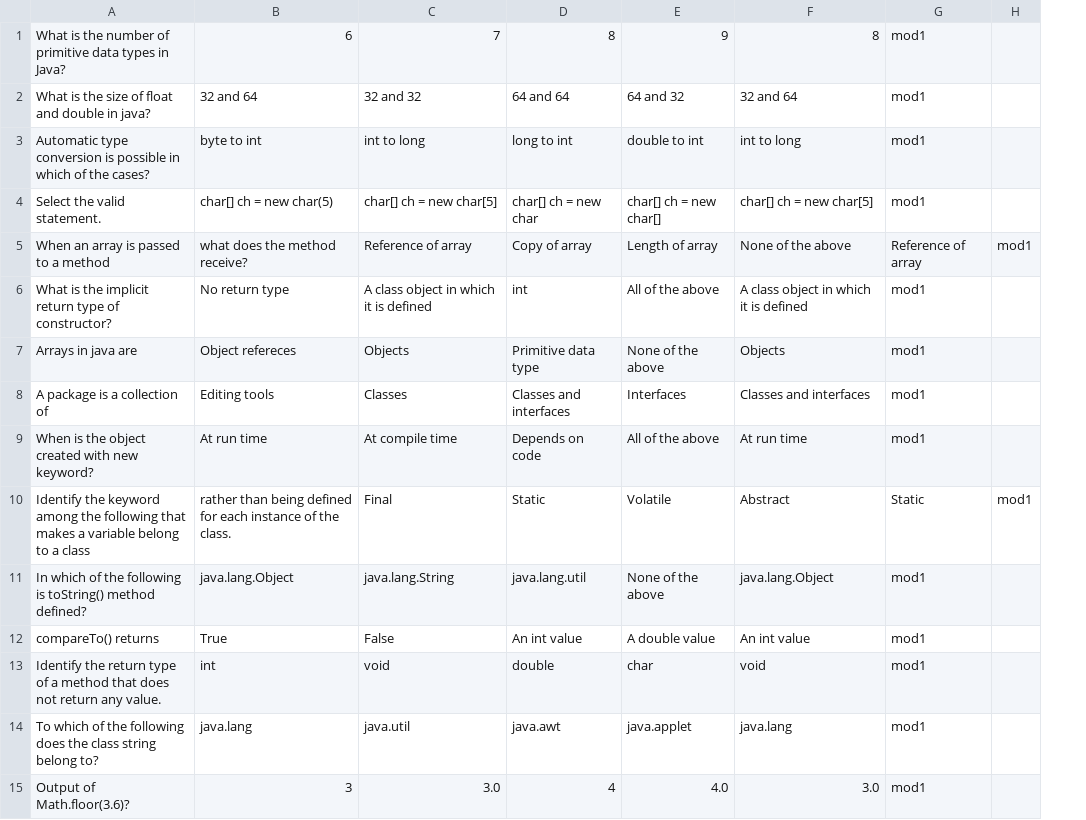
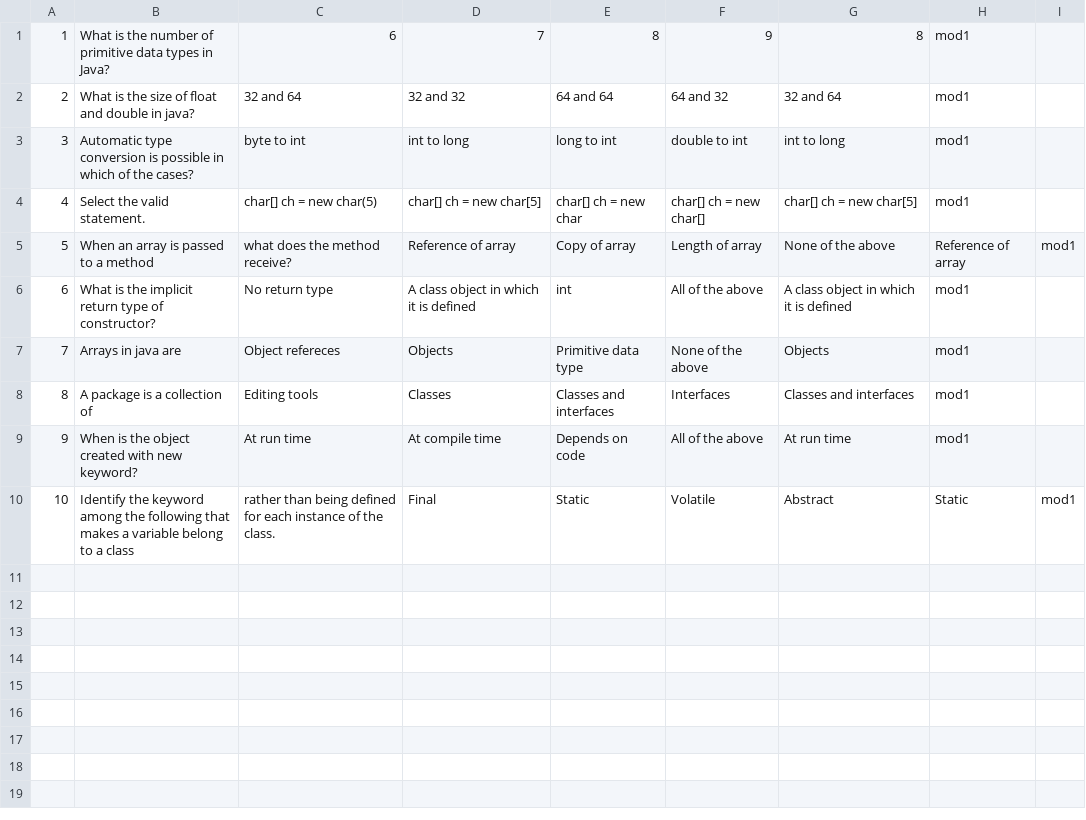
Before and after one commit to CDAC-PGDAC-2203/CDAC-FINAL-PROJECT, a CSV file: csv/mcqsMod1.csv, drawn as a sheet; removed rows and columns are numbered as before the commit, all else as after; the diff names each change by its address in the sheet, - before the commit and + after, or states it on an @@ line.

Commit message:
[mayank] mod1 question csv

```diff
--- a/csv/mcqsMod1.csv
+++ b/csv/mcqsMod1.csv
+column A, rows 1-10: 1 | 2 | 3 | 4 | 5 | 6 | 7 | 8 | 9 | 10
-row 11: In which of the following is toString() method defined? | java.lang.Object | java.lang.String | java.lang.util | None of the above | java.lang.Object | mod1
-row 12: compareTo() returns | True | False | An int value | A double value | An int value | mod1
-row 13: Identify the return type of a method that does not return any value. | int | void | double | char | void | mod1
-row 14: To which of the following does the class string belong to? | java.lang | java.util | java.awt | java.applet | java.lang | mod1
-row 15: Output of Math.floor(3.6)? | 3 | 3.0 | 4 | 4.0 | 3.0 | mod1
```
